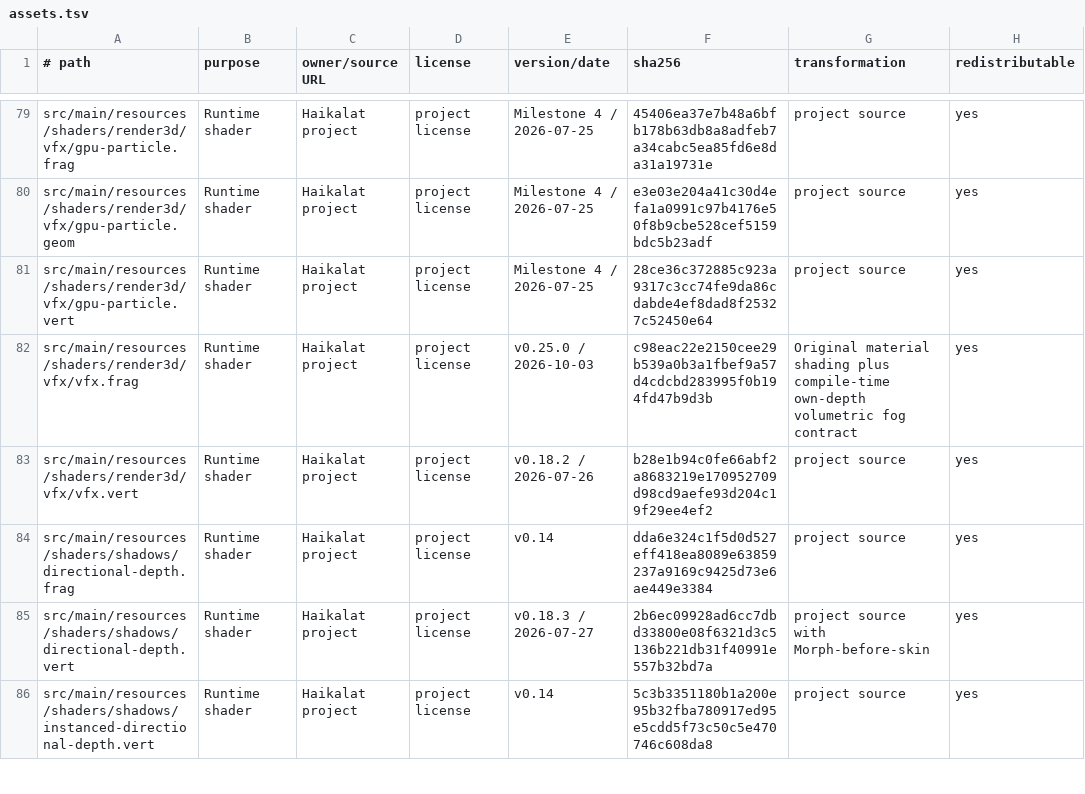
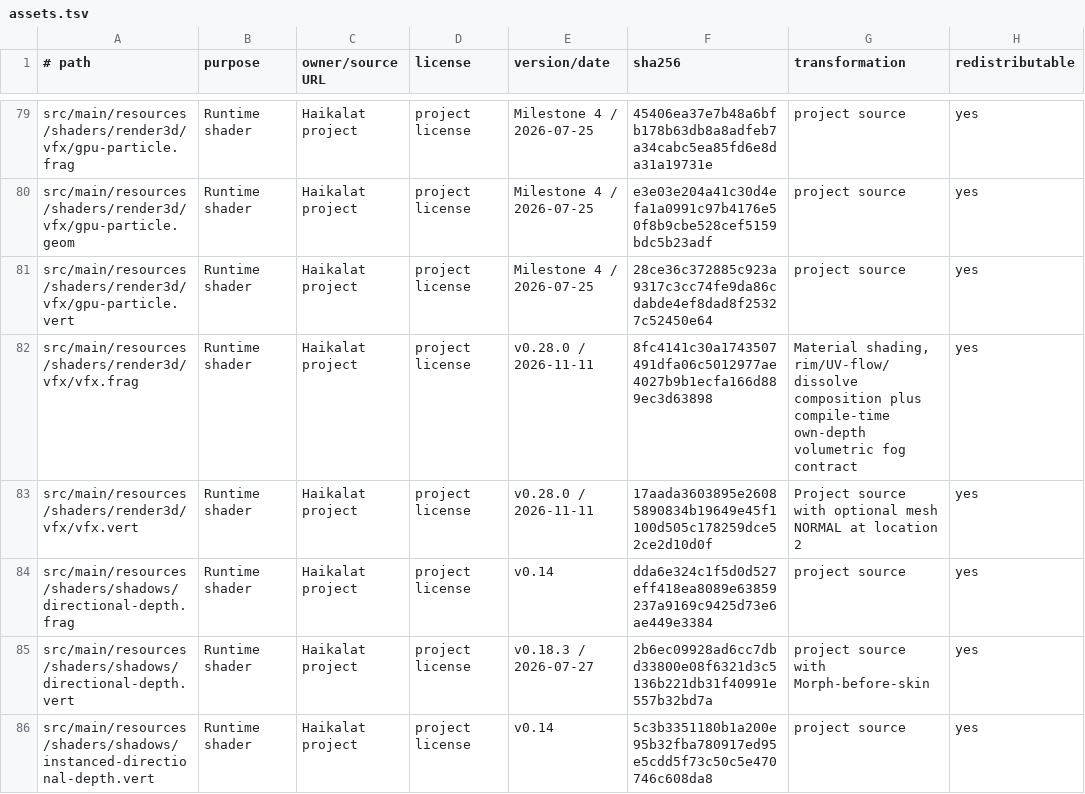
Before and after one commit to KLjiana/haikalat, a TSV file: docs/licenses/assets.tsv, drawn as a sheet; only a part is shown, gaps mark what is left out.

Commit message:
feat(vfx): deliver v0.28 combat VFX materials and dynamic lighting
- add rim, UV flow/distortion, dissolve and noise-driven VFX materials
- bridge finite-lifetime shadowless effect lights before frame freeze
- add authoring profile/codec, Showcase controller, A/B and pause/replay semantics
- update public API allowlists, control contract, capability docs and 0.28 review
- add JVM/GL regressions for coverage, light intensity, lifecycle and UI input

```diff
--- a/docs/licenses/assets.tsv
+++ b/docs/licenses/assets.tsv
@@ -81,4 +81,4 @@ src/main/resources/shaders/render3d/vfx/gpu-particle.geom	Runtime shader	Haikala
 src/main/resources/shaders/render3d/vfx/gpu-particle.vert	Runtime shader	Haikalat project	project license	Milestone 4 / 2026-07-25	28ce36c372885c923a9317c3cc74fe9da86cdabde4ef8dad8f25327c52450e64	project source	yes
-src/main/resources/shaders/render3d/vfx/vfx.frag	Runtime shader	Haikalat project	project license	v0.25.0 / 2026-10-03	c98eac22e2150cee29b539a0b3a1fbef9a57d4cdcbd283995f0b194fd47b9d3b	Original material shading plus compile-time own-depth volumetric fog contract	yes
-src/main/resources/shaders/render3d/vfx/vfx.vert	Runtime shader	Haikalat project	project license	v0.18.2 / 2026-07-26	b28e1b94c0fe66abf2a8683219e170952709d98cd9aefe93d204c19f29ee4ef2	project source	yes
+src/main/resources/shaders/render3d/vfx/vfx.frag	Runtime shader	Haikalat project	project license	v0.28.0 / 2026-11-11	8fc4141c30a1743507491dfa06c5012977ae4027b9b1ecfa166d889ec3d63898	Material shading, rim/UV-flow/dissolve composition plus compile-time own-depth volumetric fog contract	yes
+src/main/resources/shaders/render3d/vfx/vfx.vert	Runtime shader	Haikalat project	project license	v0.28.0 / 2026-11-11	17aada3603895e26085890834b19649e45f1100d505c178259dce52ce2d10d0f	Project source with optional mesh NORMAL at location 2	yes
 src/main/resources/shaders/shadows/directional-depth.frag	Runtime shader	Haikalat project	project license	v0.14	dda6e324c1f5d0d527eff418ea8089e63859237a9169c9425d73e6ae449e3384	project source	yes
```
Also changed, not shown: 58 other files.
